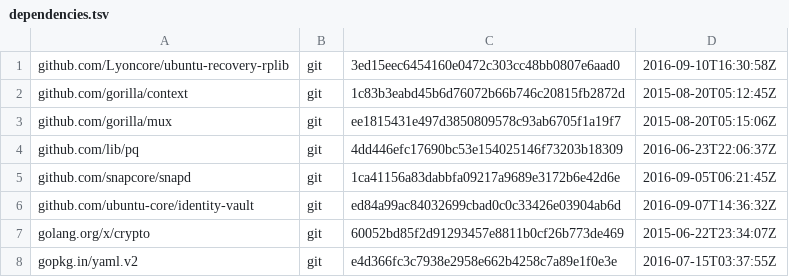
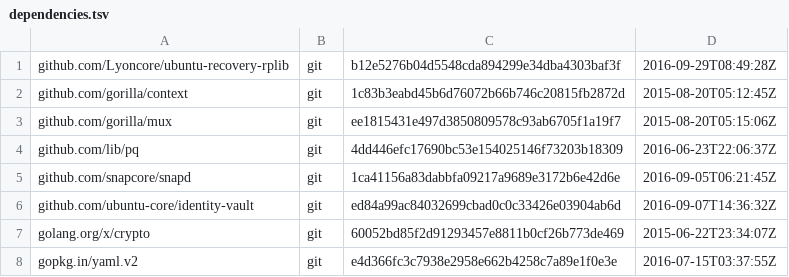
Before and after one commit to Lyoncore/ubuntu-recovery-image, a TSV file: dependencies.tsv, drawn as a sheet.

```diff
--- a/dependencies.tsv
+++ b/dependencies.tsv
@@ -1,2 +1,2 @@
-github.com/Lyoncore/ubuntu-recovery-rplib	git	3ed15eec6454160e0472c303cc48bb0807e6aad0	2016-09-10T16:30:58Z
+github.com/Lyoncore/ubuntu-recovery-rplib	git	b12e5276b04d5548cda894299e34dba4303baf3f	2016-09-29T08:49:28Z
 github.com/gorilla/context	git	1c83b3eabd45b6d76072b66b746c20815fb2872d	2015-08-20T05:12:45Z
```
Also changed, not shown: 1 other file.
